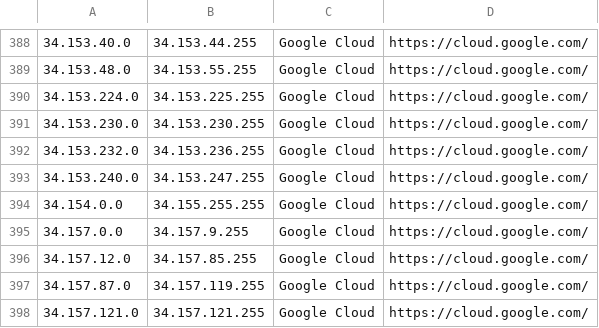
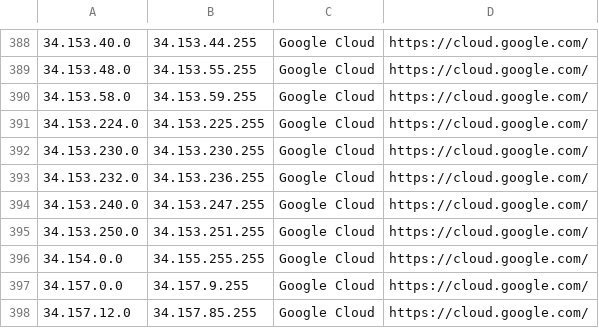
Before and after one commit to PodderApps/ipcat, a CSV file: datacenters.csv, drawn as a sheet; only a part is shown, gaps mark what is left out; the shorter side is filled out with more unchanged rows.

Commit message:
Update IP list

```diff
--- a/datacenters.csv
+++ b/datacenters.csv
@@ -389,2 +389,3 @@
 34.153.48.0,34.153.55.255,Google Cloud,https://cloud.google.com/
+34.153.58.0,34.153.59.255,Google Cloud,https://cloud.google.com/
 34.153.224.0,34.153.225.255,Google Cloud,https://cloud.google.com/
@@ -393,2 +394,3 @@
 34.153.240.0,34.153.247.255,Google Cloud,https://cloud.google.com/
+34.153.250.0,34.153.251.255,Google Cloud,https://cloud.google.com/
 34.154.0.0,34.155.255.255,Google Cloud,https://cloud.google.com/
```
Also changed, not shown: datacenters-stats.csv.
